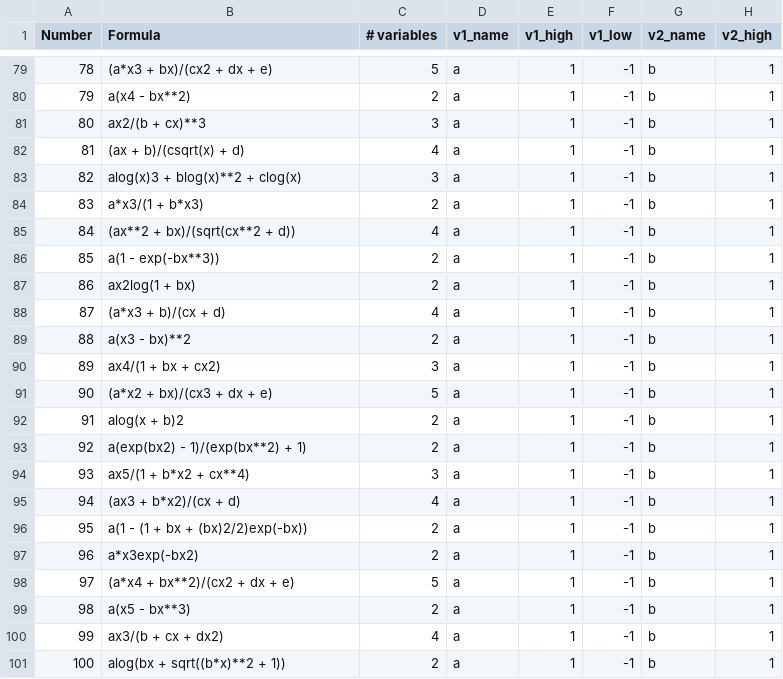
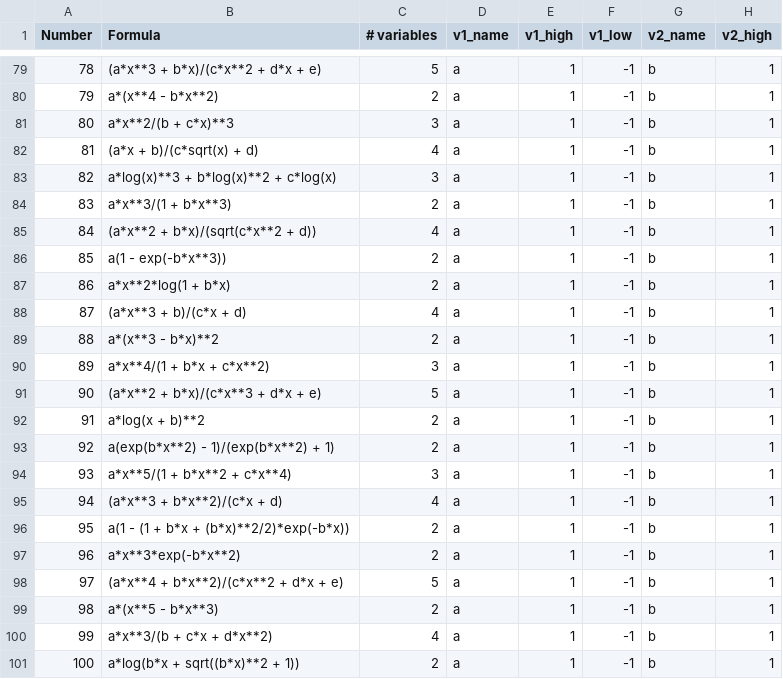
Before and after one commit to ctsai64/FeynmanEquations, a CSV file: physics_equations.csv, drawn as a sheet; only a part is shown, gaps mark what is left out; the diff covers the shown part only; the diff names each change by its address in the sheet, - before the commit and + after, or states it on an @@ line.

```diff
--- a/physics_equations.csv
+++ b/physics_equations.csv
-B79 (Formula): (a*x3 + bx)/(cx2 + dx + e)
+B79 (Formula): (a*x**3 + b*x)/(c*x**2 + d*x + e)
-B80 (Formula): a(x4 - bx**2)
+B80 (Formula): a*(x**4 - b*x**2)
-B81 (Formula): ax2/(b + cx)**3
+B81 (Formula): a*x**2/(b + c*x)**3
-B82 (Formula): (ax + b)/(csqrt(x) + d)
+B82 (Formula): (a*x + b)/(c*sqrt(x) + d)
-B83 (Formula): alog(x)3 + blog(x)**2 + clog(x)
+B83 (Formula): a*log(x)**3 + b*log(x)**2 + c*log(x)
-B84 (Formula): a*x3/(1 + b*x3)
+B84 (Formula): a*x**3/(1 + b*x**3)
-B85 (Formula): (ax**2 + bx)/(sqrt(cx**2 + d))
+B85 (Formula): (a*x**2 + b*x)/(sqrt(c*x**2 + d))
-B86 (Formula): a(1 - exp(-bx**3))
+B86 (Formula): a(1 - exp(-b*x**3))
-B87 (Formula): ax2log(1 + bx)
+B87 (Formula): a*x**2*log(1 + b*x)
-B88 (Formula): (a*x3 + b)/(cx + d)
+B88 (Formula): (a*x**3 + b)/(c*x + d)
-B89 (Formula): a(x3 - bx)**2
+B89 (Formula): a*(x**3 - b*x)**2
-B90 (Formula): ax4/(1 + bx + cx2)
+B90 (Formula): a*x**4/(1 + b*x + c*x**2)
-B91 (Formula): (a*x2 + bx)/(cx3 + dx + e)
+B91 (Formula): (a*x**2 + b*x)/(c*x**3 + d*x + e)
-B92 (Formula): alog(x + b)2
+B92 (Formula): a*log(x + b)**2
-B93 (Formula): a(exp(bx2) - 1)/(exp(bx**2) + 1)
+B93 (Formula): a(exp(b*x**2) - 1)/(exp(b*x**2) + 1)
-B94 (Formula): ax5/(1 + b*x2 + cx**4)
+B94 (Formula): a*x**5/(1 + b*x**2 + c*x**4)
-B95 (Formula): (ax3 + b*x2)/(cx + d)
+B95 (Formula): (a*x**3 + b*x**2)/(c*x + d)
-B96 (Formula): a(1 - (1 + bx + (bx)2/2)exp(-bx))
+B96 (Formula): a(1 - (1 + b*x + (b*x)**2/2)*exp(-b*x))
-B97 (Formula): a*x3exp(-bx2)
+B97 (Formula): a*x**3*exp(-b*x**2)
-B98 (Formula): (a*x4 + bx**2)/(cx2 + dx + e)
+B98 (Formula): (a*x**4 + b*x**2)/(c*x**2 + d*x + e)
-B99 (Formula): a(x5 - bx**3)
+B99 (Formula): a*(x**5 - b*x**3)
-B100 (Formula): ax3/(b + cx + dx2)
+B100 (Formula): a*x**3/(b + c*x + d*x**2)
-B101 (Formula): alog(bx + sqrt((b*x)**2 + 1))
+B101 (Formula): a*log(b*x + sqrt((b*x)**2 + 1))
```
Also changed, not shown: 71 edited cells elsewhere in this file.
